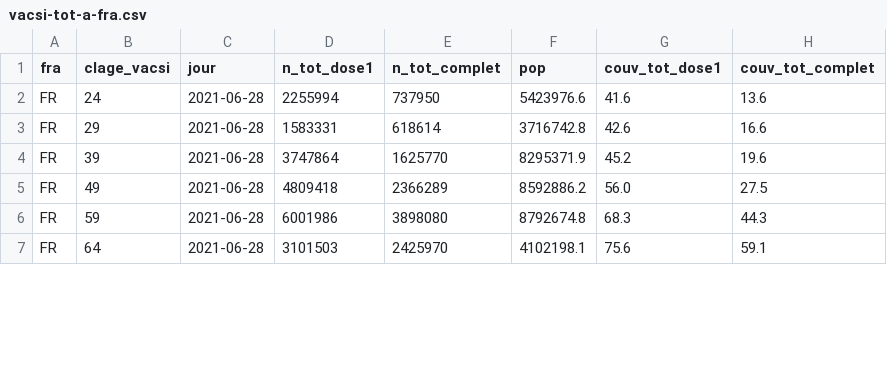
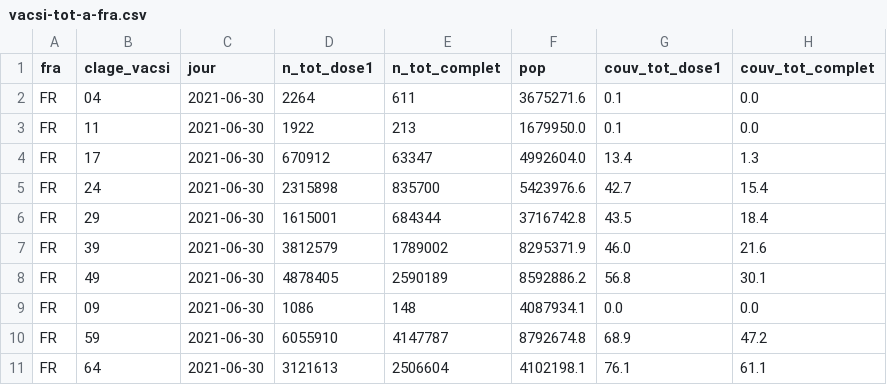
Before and after one commit to rozierguillaume/vaccintracker, a CSV file: data/input/vacsi-tot-a-fra.csv, drawn as a sheet; only a part is shown; the diff covers the shown part only.

```diff
--- a/data/input/vacsi-tot-a-fra.csv
+++ b/data/input/vacsi-tot-a-fra.csv
@@ -1,7 +1,11 @@
 fra;clage_vacsi;jour;n_tot_dose1;n_tot_complet;pop;couv_tot_dose1;couv_tot_complet
-FR;24;2021-06-28;2255994;737950;5423976.6;41.6;13.6
-FR;29;2021-06-28;1583331;618614;3716742.8;42.6;16.6
-FR;39;2021-06-28;3747864;1625770;8295371.9;45.2;19.6
-FR;49;2021-06-28;4809418;2366289;8592886.2;56.0;27.5
-FR;59;2021-06-28;6001986;3898080;8792674.8;68.3;44.3
-FR;64;2021-06-28;3101503;2425970;4102198.1;75.6;59.1
+FR;04;2021-06-30;2264;611;3675271.6;0.1;0.0
+FR;11;2021-06-30;1922;213;1679950.0;0.1;0.0
+FR;17;2021-06-30;670912;63347;4992604.0;13.4;1.3
+FR;24;2021-06-30;2315898;835700;5423976.6;42.7;15.4
+FR;29;2021-06-30;1615001;684344;3716742.8;43.5;18.4
+FR;39;2021-06-30;3812579;1789002;8295371.9;46.0;21.6
+FR;49;2021-06-30;4878405;2590189;8592886.2;56.8;30.1
+FR;09;2021-06-30;1086;148;4087934.1;0.0;0.0
+FR;59;2021-06-30;6055910;4147787;8792674.8;68.9;47.2
+FR;64;2021-06-30;3121613;2506604;4102198.1;76.1;61.1
```
Also changed, not shown: 25 edited cells elsewhere in this file, 1 other file.
